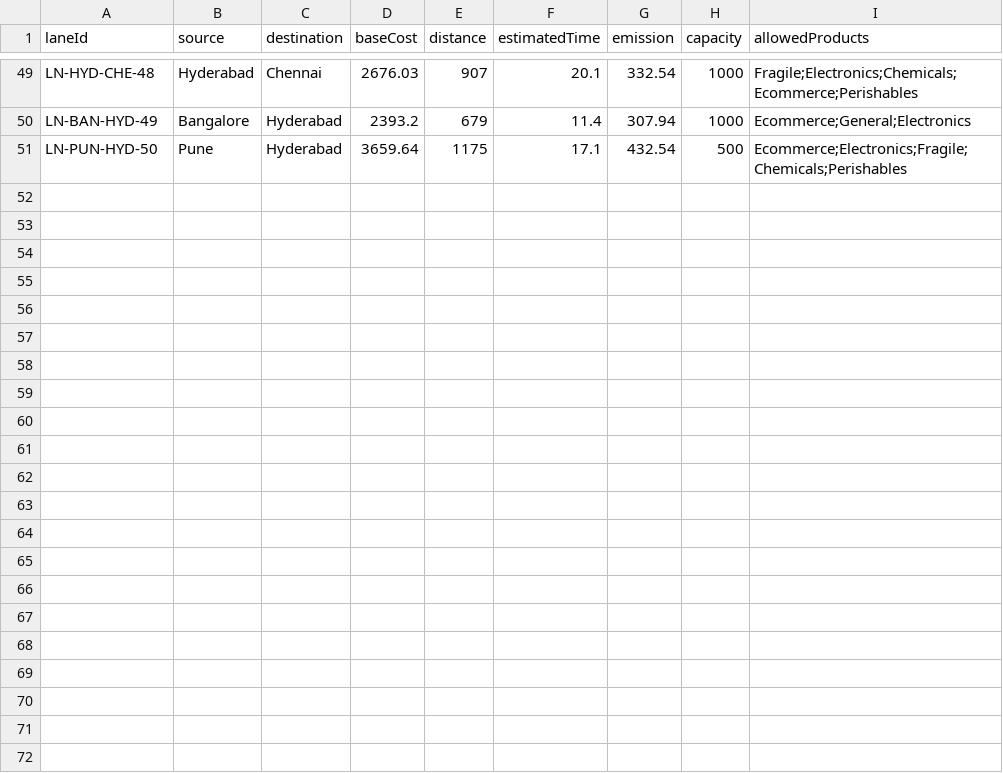
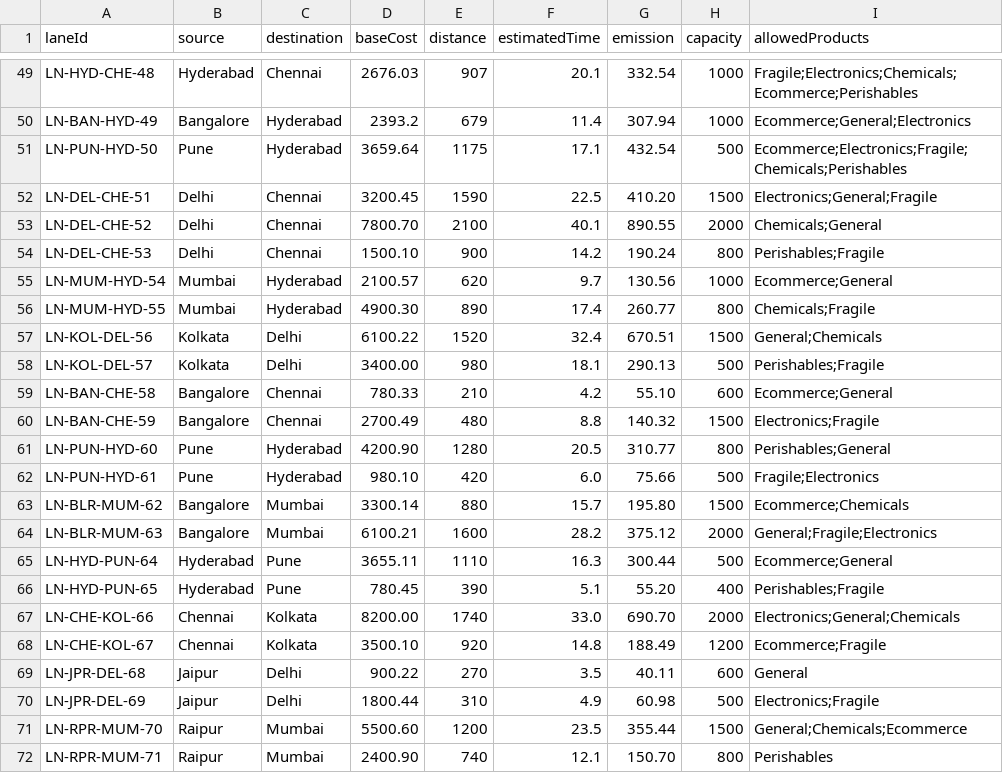
Before and after one commit to viviathomas/shipment_planner_backend, a CSV file: src/main/resources/lanes.csv, drawn as a sheet; only a part is shown, gaps mark what is left out; the diff names each change by its address in the sheet, - before the commit and + after, or states it on an @@ line.

```diff
--- a/src/main/resources/lanes.csv
+++ b/src/main/resources/lanes.csv
+row 52: LN-DEL-CHE-51 | Delhi | Chennai | 3200.45 | 1590 | 22.5 | 410.20 | 1500 | Electronics;General;Fragile
+row 53: LN-DEL-CHE-52 | Delhi | Chennai | 7800.70 | 2100 | 40.1 | 890.55 | 2000 | Chemicals;General
+row 54: LN-DEL-CHE-53 | Delhi | Chennai | 1500.10 | 900 | 14.2 | 190.24 | 800 | Perishables;Fragile
+row 55: LN-MUM-HYD-54 | Mumbai | Hyderabad | 2100.57 | 620 | 9.7 | 130.56 | 1000 | Ecommerce;General
+row 56: LN-MUM-HYD-55 | Mumbai | Hyderabad | 4900.30 | 890 | 17.4 | 260.77 | 800 | Chemicals;Fragile
+row 57: LN-KOL-DEL-56 | Kolkata | Delhi | 6100.22 | 1520 | 32.4 | 670.51 | 1500 | General;Chemicals
+row 58: LN-KOL-DEL-57 | Kolkata | Delhi | 3400.00 | 980 | 18.1 | 290.13 | 500 | Perishables;Fragile
+row 59: LN-BAN-CHE-58 | Bangalore | Chennai | 780.33 | 210 | 4.2 | 55.10 | 600 | Ecommerce;General
+row 60: LN-BAN-CHE-59 | Bangalore | Chennai | 2700.49 | 480 | 8.8 | 140.32 | 1500 | Electronics;Fragile
+row 61: LN-PUN-HYD-60 | Pune | Hyderabad | 4200.90 | 1280 | 20.5 | 310.77 | 800 | Perishables;General
+row 62: LN-PUN-HYD-61 | Pune | Hyderabad | 980.10 | 420 | 6.0 | 75.66 | 500 | Fragile;Electronics
+row 63: LN-BLR-MUM-62 | Bangalore | Mumbai | 3300.14 | 880 | 15.7 | 195.80 | 1500 | Ecommerce;Chemicals
+row 64: LN-BLR-MUM-63 | Bangalore | Mumbai | 6100.21 | 1600 | 28.2 | 375.12 | 2000 | General;Fragile;Electronics
+row 65: LN-HYD-PUN-64 | Hyderabad | Pune | 3655.11 | 1110 | 16.3 | 300.44 | 500 | Ecommerce;General
+row 66: LN-HYD-PUN-65 | Hyderabad | Pune | 780.45 | 390 | 5.1 | 55.20 | 400 | Perishables;Fragile
+row 67: LN-CHE-KOL-66 | Chennai | Kolkata | 8200.00 | 1740 | 33.0 | 690.70 | 2000 | Electronics;General;Chemicals
+row 68: LN-CHE-KOL-67 | Chennai | Kolkata | 3500.10 | 920 | 14.8 | 188.49 | 1200 | Ecommerce;Fragile
+row 69: LN-JPR-DEL-68 | Jaipur | Delhi | 900.22 | 270 | 3.5 | 40.11 | 600 | General
+row 70: LN-JPR-DEL-69 | Jaipur | Delhi | 1800.44 | 310 | 4.9 | 60.98 | 500 | Electronics;Fragile
+row 71: LN-RPR-MUM-70 | Raipur | Mumbai | 5500.60 | 1200 | 23.5 | 355.44 | 1500 | General;Chemicals;Ecommerce
+row 72: LN-RPR-MUM-71 | Raipur | Mumbai | 2400.90 | 740 | 12.1 | 150.70 | 800 | Perishables
```
Also changed, not shown: 12 other files.
